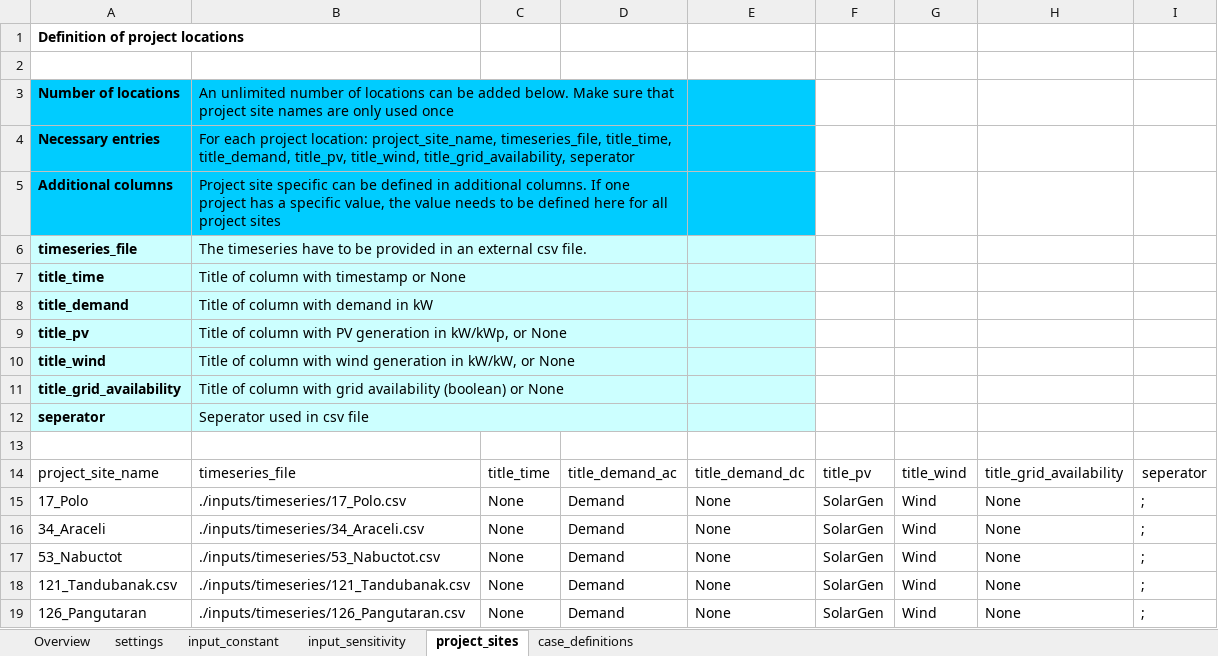
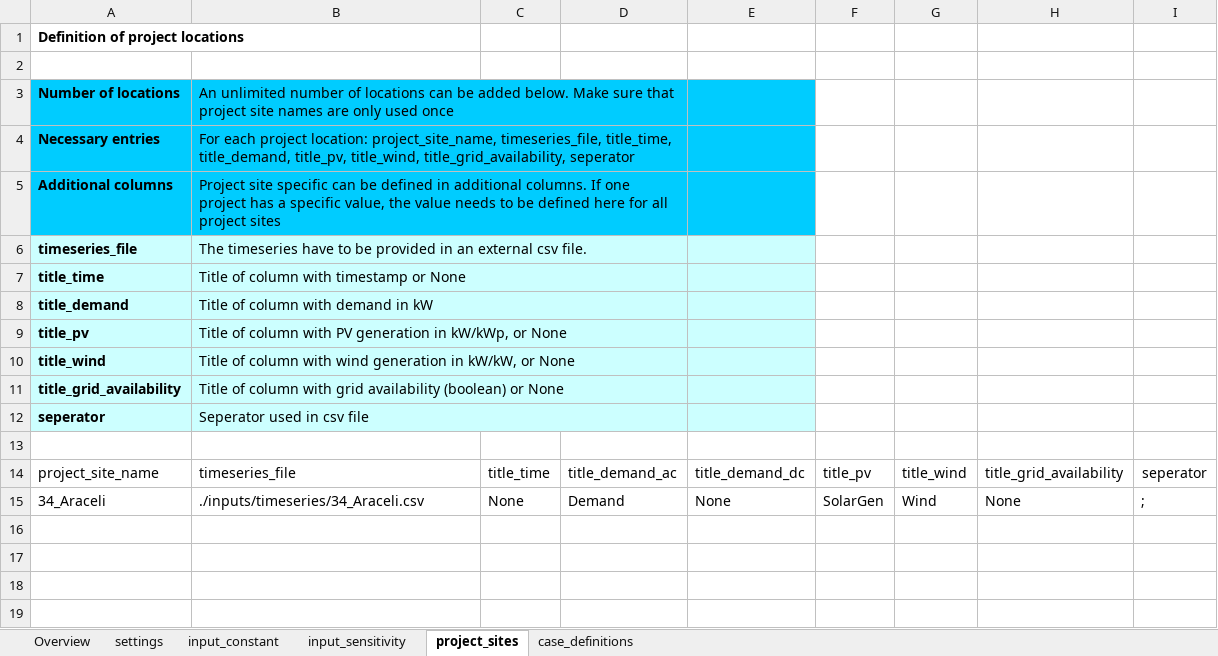
Before and after one commit to rl-institut/offgridders, an Excel workbook: inputs/input_template_excel.xlsx, sheet project_sites, drawn as a sheet; values as stored, in another font and other column widths than the file's, no borders; the diff names each change by its address in the sheet, - before the commit and + after, or states it on an @@ line.

```diff
--- a/inputs/input_template_excel.xlsx (sheet project_sites)
+++ b/inputs/input_template_excel.xlsx (sheet project_sites)
-row 15: 17_Polo | ./inputs/timeseries/17_Polo.csv | None | Demand | None | SolarGen | Wind | None | ;
-row 17: 53_Nabuctot | ./inputs/timeseries/53_Nabuctot.csv | None | Demand | None | SolarGen | Wind | None | ;
-row 18: 121_Tandubanak.csv | ./inputs/timeseries/121_Tandubanak.csv | None | Demand | None | SolarGen | Wind | None | ;
-row 19: 126_Pangutaran | ./inputs/timeseries/126_Pangutaran.csv | None | Demand | None | SolarGen | Wind | None | ;
```
Also changed, not shown: sheet case_definitions, sheet input_sensitivity, sheet input_constant, sheet settings, 11 other files.
